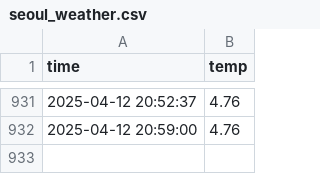
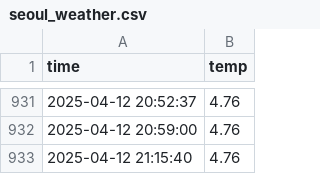
Before and after one commit to nayeho/seoul_weather_5m, a CSV file: seoul_weather.csv, drawn as a sheet; only a part is shown, gaps mark what is left out; the diff names each change by its address in the sheet, - before the commit and + after, or states it on an @@ line.

```diff
--- a/seoul_weather.csv
+++ b/seoul_weather.csv
+row 933: 2025-04-12 21:15:40 | 4.76
```
